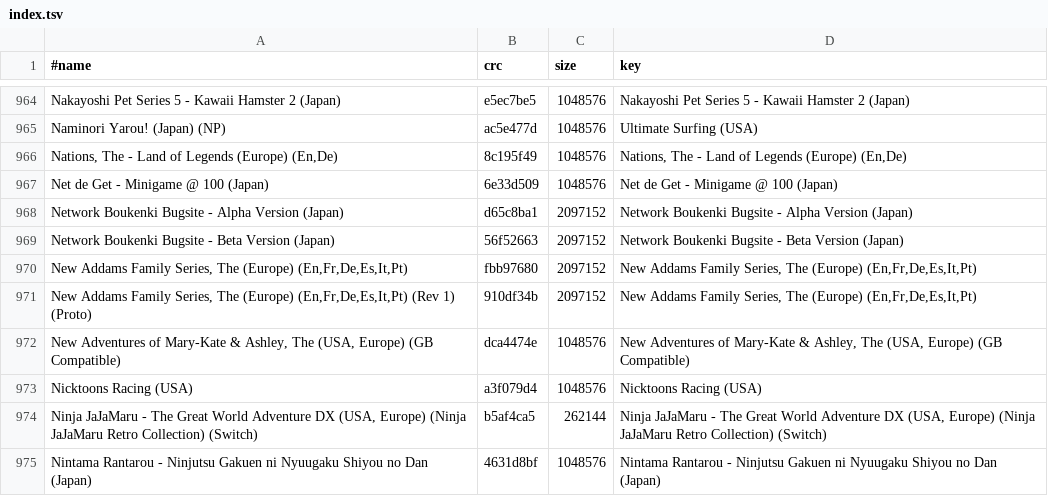
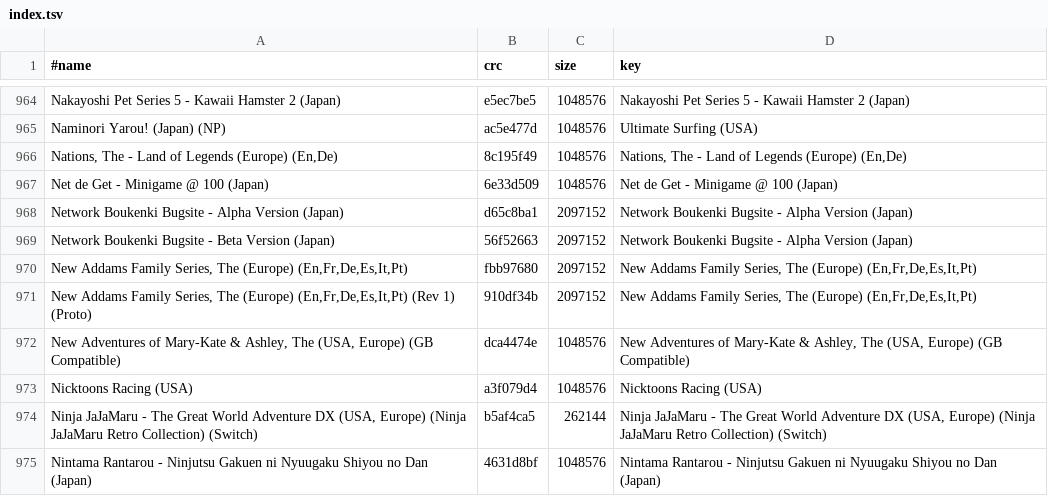
Before and after one commit to chipster6502/artworkdb-nintendo-handhelds, a TSV file: docs/GBC/Screenshots/index.tsv, drawn as a sheet; only a part is shown, gaps mark what is left out.

```diff
--- a/docs/GBC/Screenshots/index.tsv
+++ b/docs/GBC/Screenshots/index.tsv
@@ -968,3 +968,3 @@ Net de Get - Minigame @ 100 (Japan)	6e33d509	1048576	Net de Get - Minigame @ 100
 Network Boukenki Bugsite - Alpha Version (Japan)	d65c8ba1	2097152	Network Boukenki Bugsite - Alpha Version (Japan)
-Network Boukenki Bugsite - Beta Version (Japan)	56f52663	2097152	Network Boukenki Bugsite - Beta Version (Japan)
+Network Boukenki Bugsite - Beta Version (Japan)	56f52663	2097152	Network Boukenki Bugsite - Alpha Version (Japan)
 New Addams Family Series, The (Europe) (En,Fr,De,Es,It,Pt)	fbb97680	2097152	New Addams Family Series, The (Europe) (En,Fr,De,Es,It,Pt)
```
Also changed, not shown: docs/GBC/Screenshots/manifest.tsv, 1 other file.
